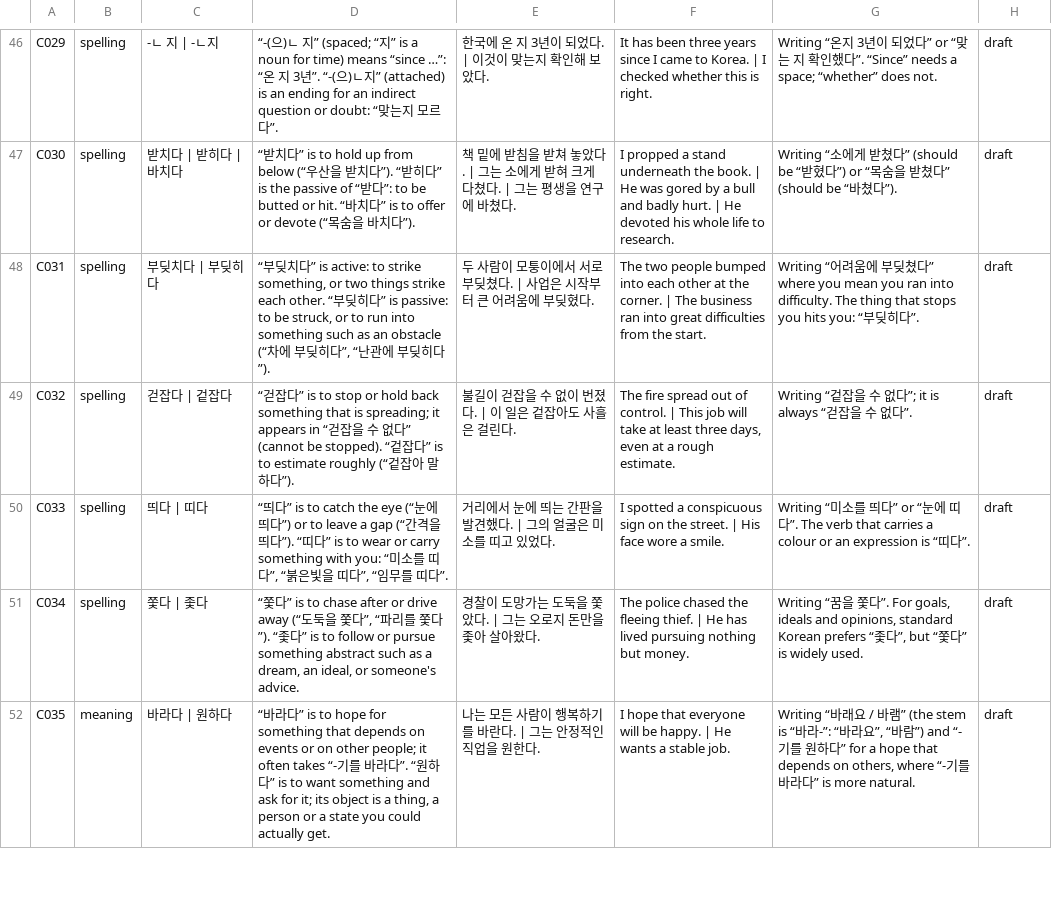
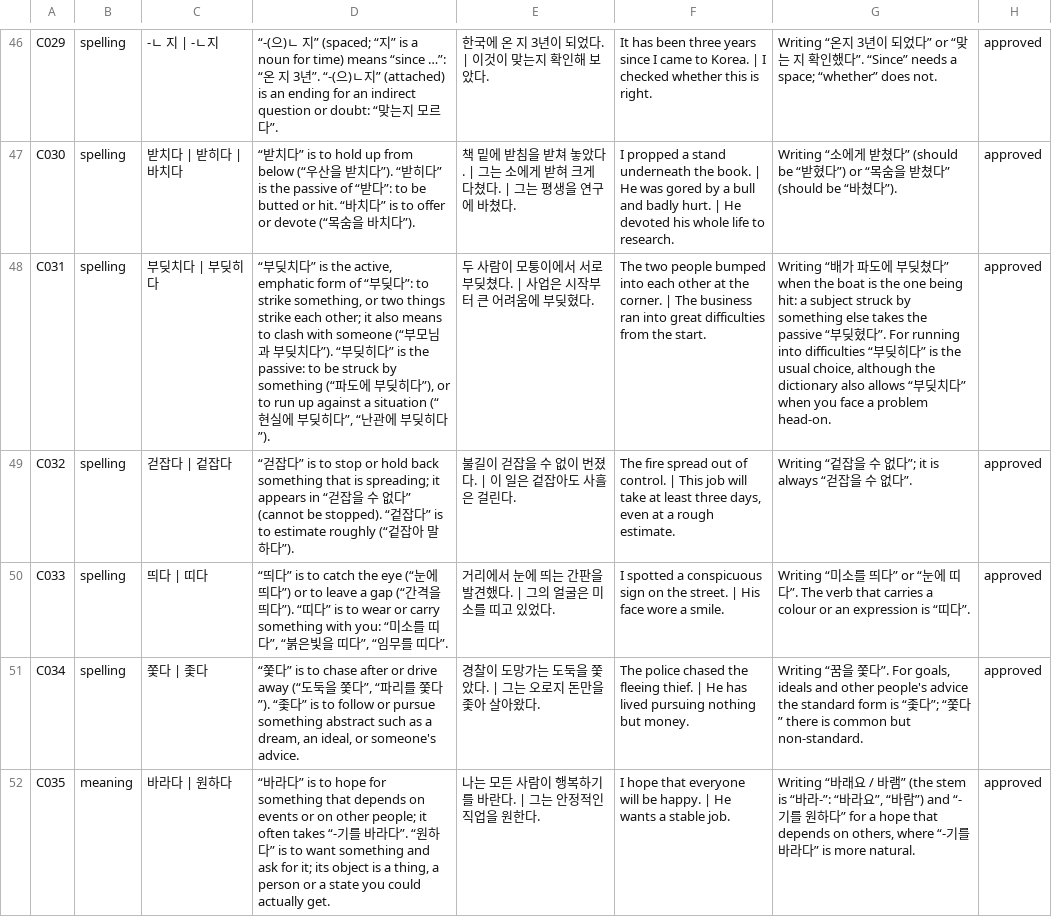
Before and after one commit to annoyingtrash123-design/Korean-Dictionary, a TSV file: pipeline/data/confusables.tsv, drawn as a sheet; only a part is shown, gaps mark what is left out; the diff covers the shown part only; the diff names each change by its address in the sheet, - before the commit and + after, or states it on an @@ line.

```diff
--- a/pipeline/data/confusables.tsv
+++ b/pipeline/data/confusables.tsv
-H46:H52: draft
+H46:H52: approved
-D48: …” is active: to strike something, or two things strike each other. “부딪히다” is passive: to be struck, or to run into something such as an obstacle (“차에…
+D48: …” is the active, emphatic form of “부딪다”: to strike something, or two things strike each other; it also means to clash with someone (“부모님과 부딪치다”). “부딪히다” is the passive: to be struck by something (“파도에 부딪히다”), or to run up against a situation (“현실에…
-G48: Writing “어려움에 부딪쳤다” where you mean you ran into difficulty. The thing that stops you hits you: “부딪히다”.
+G48: Writing “배가 파도에 부딪쳤다” when the boat is the one being hit: a subject struck by something else takes the passive “부딪혔다”. For running into difficulties “부딪히다” is the usual choice, although the dictionary also allows “부딪치다” when you face a problem head-on.
-G51: …ideals and opinions, standard Korean prefers “좇다”, but “쫓다” is widely used.
+G51: …ideals and other people's advice the standard form is “좇다”; “쫓다” there is common but non-standard.
```
Also changed, not shown: 116 edited cells elsewhere in this file.
